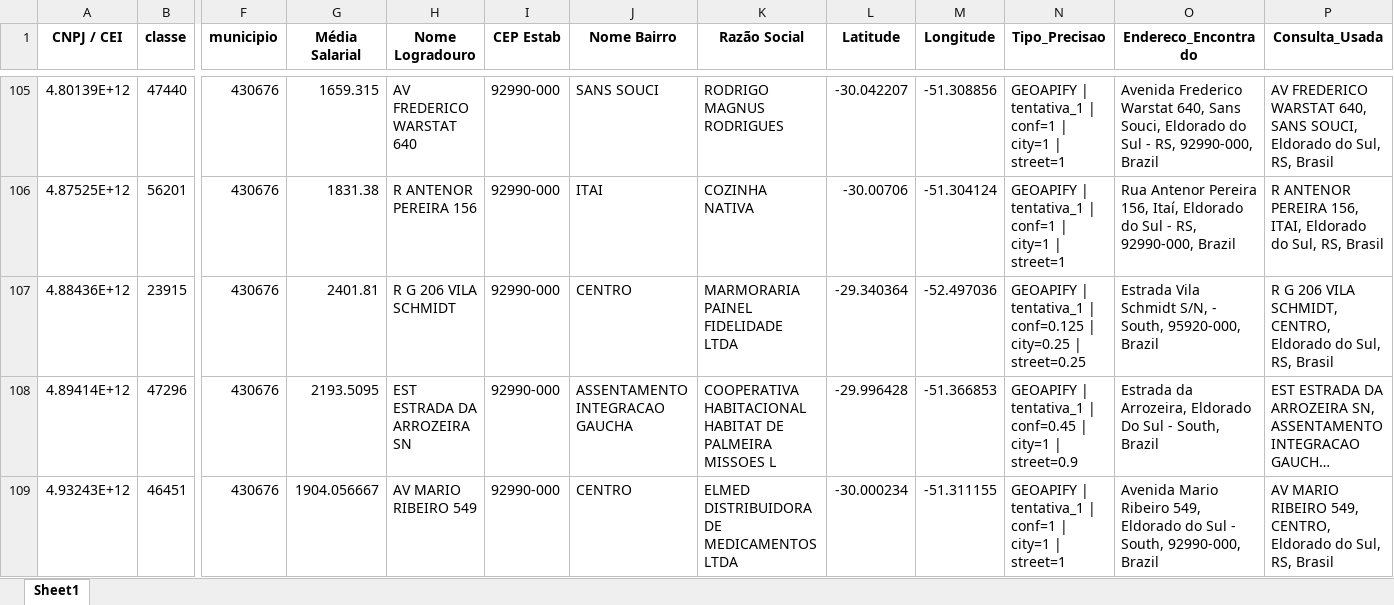
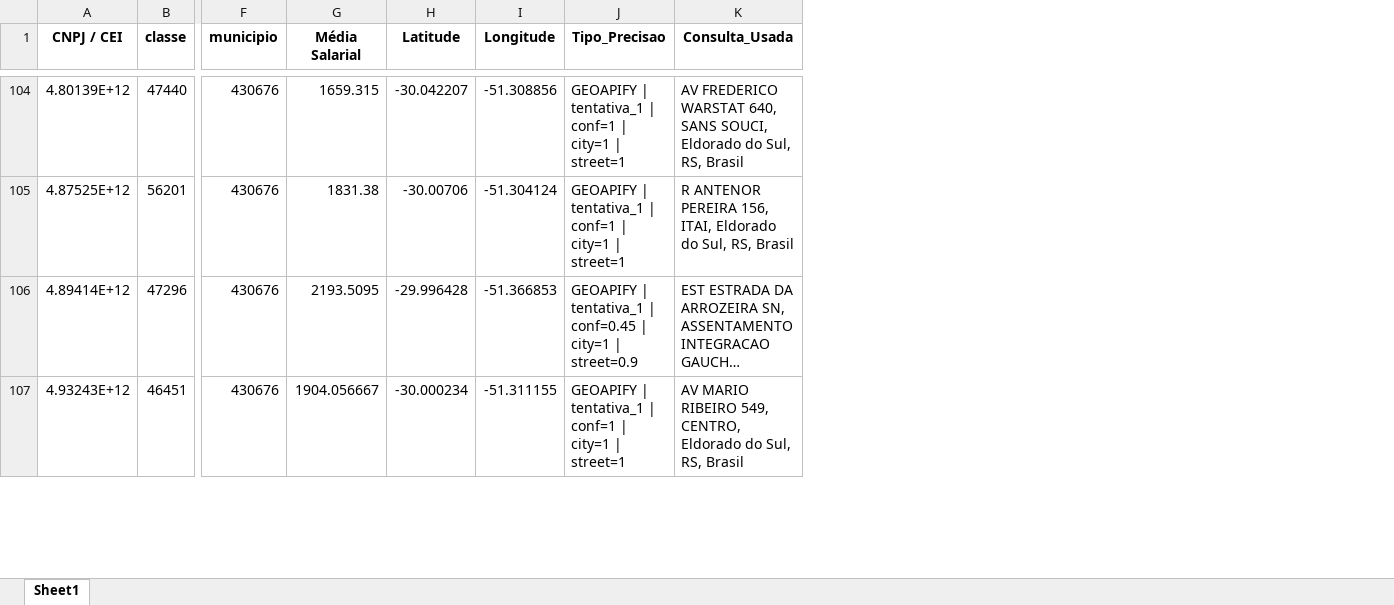
Before and after one commit to AliFiorentin/Vulnerabilidade-Economica-no-Rio-Grande-do-Sul, an Excel workbook: Dados/Eldorado/Empresas.xlsx, sheet Sheet1, drawn as a sheet; only a part is shown, gaps mark what is left out; long unchanged cells end in …; values as stored, in another font and other column widths than the file's, no borders; rows hold the shown columns only; the diff covers the shown part only; the diff names each change by its address in the sheet, - before the commit and + after, or states it on an @@ line.

```diff
--- a/Dados/Eldorado/Empresas.xlsx (sheet Sheet1)
+++ b/Dados/Eldorado/Empresas.xlsx (sheet Sheet1)
-column H (Nome Logradouro), rows 105-106: AV FREDERICO WARSTAT 640 | R ANTENOR PEREIRA 156; rows 108-109: EST ESTRADA DA ARROZEIRA SN | AV MARIO RIBEIRO 549
-column I (CEP Estab), rows 105-106: 92990-000 | 92990-000; rows 108-109: 92990-000 | 92990-000
-column J (Nome Bairro), rows 105-106: SANS SOUCI | ITAI; rows 108-109: ASSENTAMENTO INTEGRACAO GAUCHA | CENTRO
-column K (Razão Social), rows 105-106: RODRIGO MAGNUS RODRIGUES | COZINHA NATIVA; rows 108-109: COOPERATIVA HABITACIONAL HABITAT DE PALMEIRA MISSOES L | ELMED DISTRIBUIDORA DE MEDICAMENTOS LTDA
-column O (Endereco_Encontrado), rows 105-106: Avenida Frederico Warstat 640, Sans Souci, Eldorado do Sul - RS, 92990-000, Brazil | Rua Antenor Pereira 156, Itaí, Eldorado do Sul - RS, 92990-000, Brazil; rows 108-109: Estrada da Arrozeira, Eldorado Do Sul - South, Brazil | Avenida Mario Ribeiro 549, Eldorado do Sul - South, 92990-000, Brazil
-row 107: 4.88436E+12 | 23915 | 430676 | 2401.81 | R G 206 VILA SCHMIDT | 92990-000 | CENTRO | MARMORARIA PAINEL FIDELIDADE LTDA | -29.340364 | -52.497036 | GEOAPIFY | tentativa_1 | conf=0.125 | city=0.25 | street=0.25 | Estrada Vila Schmidt S/N, - South, 95920-000, Brazil | R G 206 VILA SCHMIDT, CENTRO, Eldorado do Sul, RS, Brasil
```
Also changed, not shown: 14 removed rows elsewhere in this sheet, 3 other files.
